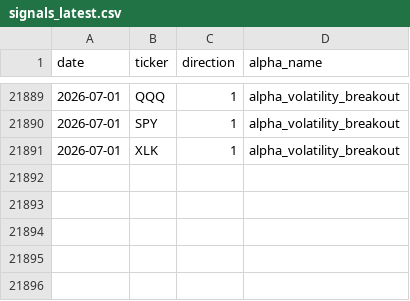
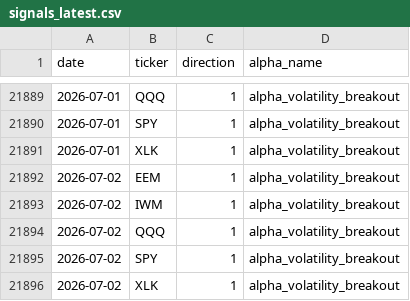
Before and after one commit to nikolas-joyce/volatility-signals, a CSV file: outputs/signals_latest.csv, drawn as a sheet; only a part is shown, gaps mark what is left out.

```diff
--- a/outputs/signals_latest.csv
+++ b/outputs/signals_latest.csv
@@ -21891 +21891,6 @@ date,ticker,direction,alpha_name
 2026-07-01,XLK,1,alpha_volatility_breakout
+2026-07-02,EEM,1,alpha_volatility_breakout
+2026-07-02,IWM,1,alpha_volatility_breakout
+2026-07-02,QQQ,1,alpha_volatility_breakout
+2026-07-02,SPY,1,alpha_volatility_breakout
+2026-07-02,XLK,1,alpha_volatility_breakout
```
